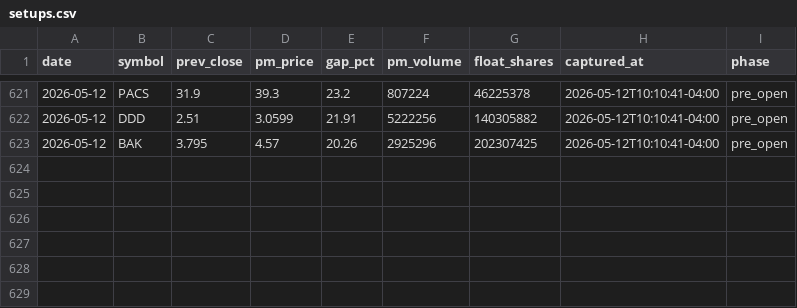
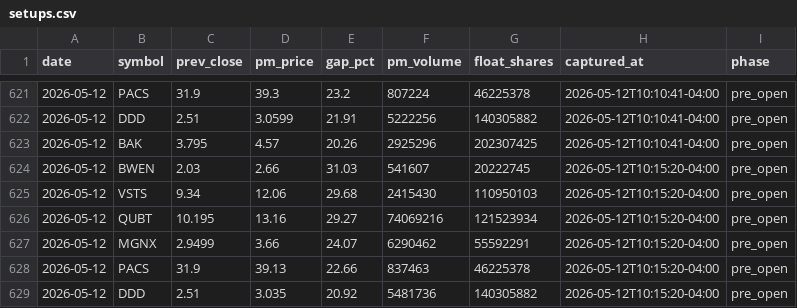
Before and after one commit to emart-ai/dailytrade, a CSV file: data/setups.csv, drawn as a sheet; only a part is shown, gaps mark what is left out; the diff names each change by its address in the sheet, - before the commit and + after, or states it on an @@ line.

Commit message:
scan: 2026-05-12T14:15Z

```diff
--- a/data/setups.csv
+++ b/data/setups.csv
+row 624: 2026-05-12 | BWEN | 2.03 | 2.66 | 31.03 | 541607 | 20222745 | 2026-05-12T10:15:20-04:00 | pre_open
+row 625: 2026-05-12 | VSTS | 9.34 | 12.06 | 29.68 | 2415430 | 110950103 | 2026-05-12T10:15:20-04:00 | pre_open
+row 626: 2026-05-12 | QUBT | 10.195 | 13.16 | 29.27 | 74069216 | 121523934 | 2026-05-12T10:15:20-04:00 | pre_open
+row 627: 2026-05-12 | MGNX | 2.9499 | 3.66 | 24.07 | 6290462 | 55592291 | 2026-05-12T10:15:20-04:00 | pre_open
+row 628: 2026-05-12 | PACS | 31.9 | 39.13 | 22.66 | 837463 | 46225378 | 2026-05-12T10:15:20-04:00 | pre_open
+row 629: 2026-05-12 | DDD | 2.51 | 3.035 | 20.92 | 5481736 | 140305882 | 2026-05-12T10:15:20-04:00 | pre_open
```
